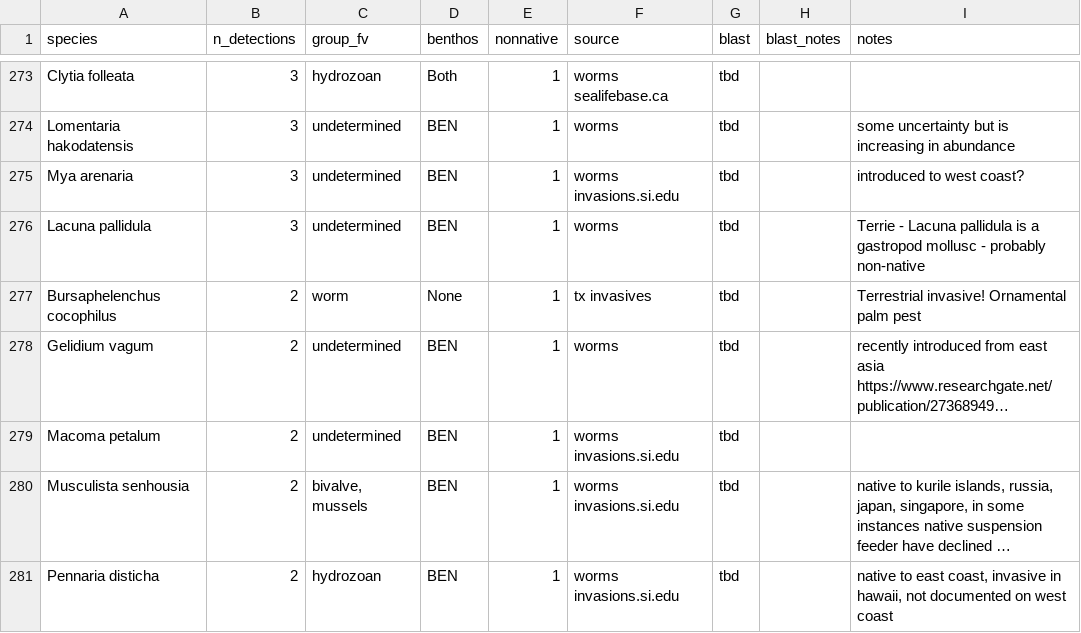
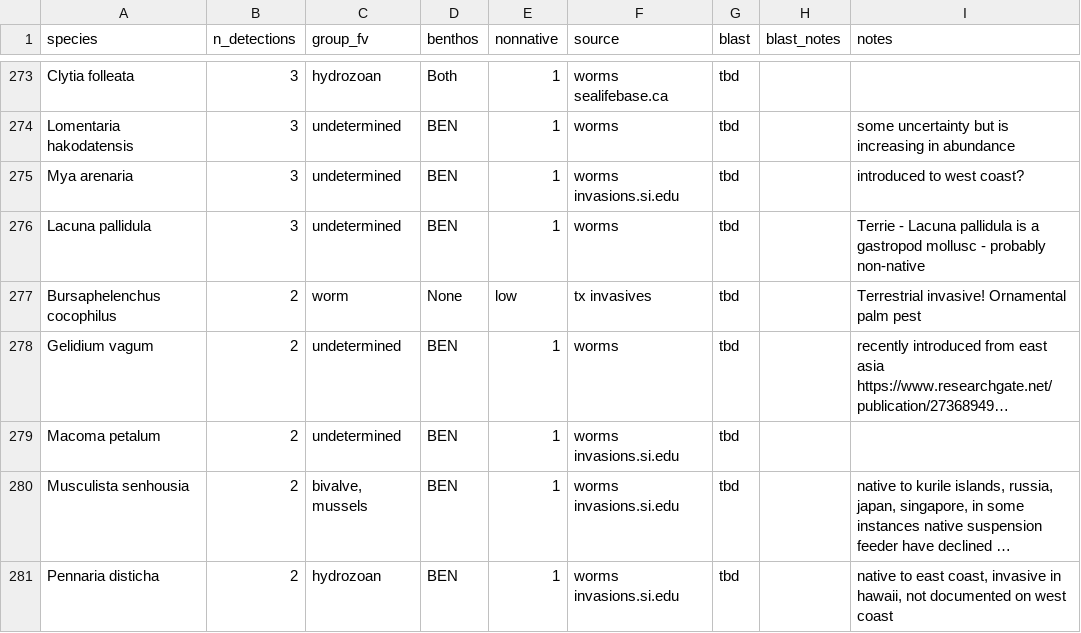
Before and after one commit to jdduprey/benthic.communities, a CSV file: docs/all_species_distributions_summary.csv, drawn as a sheet; only a part is shown, gaps mark what is left out; long unchanged cells end in …; the diff names each change by its address in the sheet, - before the commit and + after, or states it on an @@ line.

```diff
--- a/docs/all_species_distributions_summary.csv
+++ b/docs/all_species_distributions_summary.csv
-E277 (nonnative): 1
+E277 (nonnative): low
```
Also changed, not shown: docs/just_the_suspects.csv.
